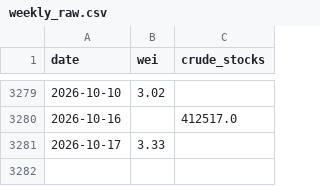
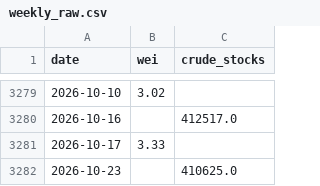
Before and after one commit to YYYJAA/OilForecastQF, a CSV file: Data/raw/weekly_raw.csv, drawn as a sheet; only a part is shown, gaps mark what is left out; the diff names each change by its address in the sheet, - before the commit and + after, or states it on an @@ line.

```diff
--- a/Data/raw/weekly_raw.csv
+++ b/Data/raw/weekly_raw.csv
+row 3282: 2026-10-23 |  | 410625.0
```
Also changed, not shown: Data/raw/fred_daily.csv, Data/raw/yahoo_extra_daily.csv, 3 other files.
